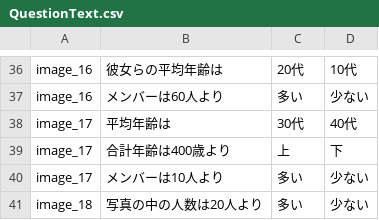
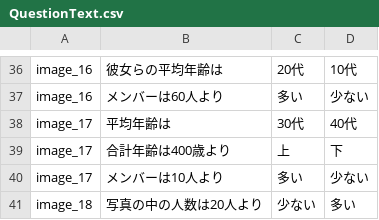
Before and after one commit to superreader/CyberAgent, a CSV file: CyberAgent/QuestionText.csv, drawn as a sheet; only a part is shown, gaps mark what is left out.

```diff
--- a/CyberAgent/QuestionText.csv
+++ b/CyberAgent/QuestionText.csv
@@ -40,2 +40,2 @@ image_17,合計年齢は400歳より,上,下
 image_17,メンバーは10人より,多い,少ない
-image_18,写真の中の人数は20人より,多い,少ない
+image_18,写真の中の人数は20人より,少ない,多い
```
Also changed, not shown: 12 other files.
